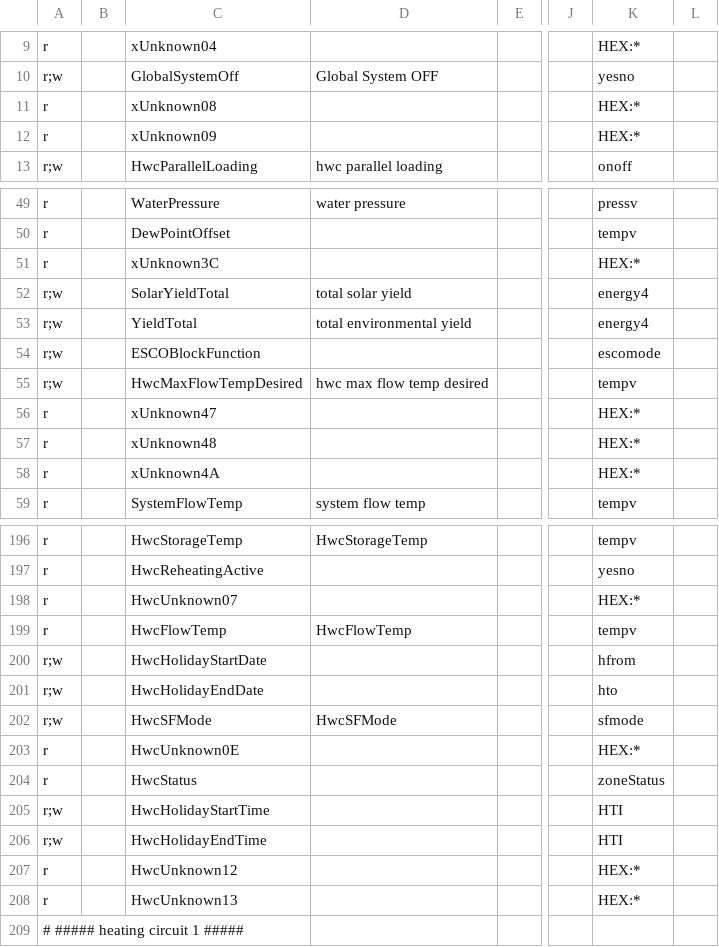
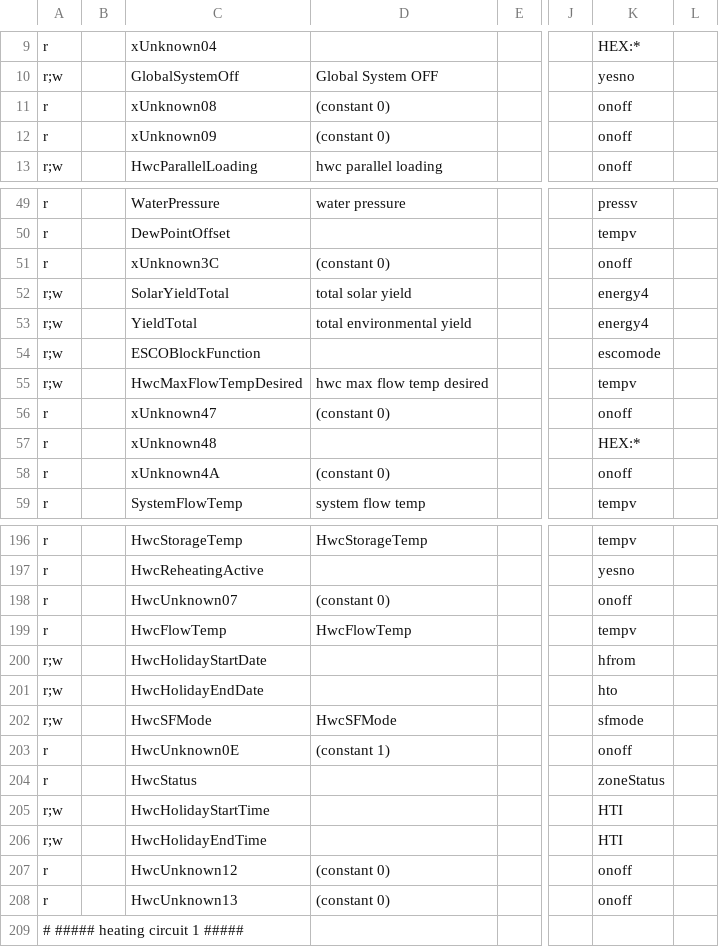
Before and after one commit to stadid/ebusd-configuration, a CSV file: ebusd-2.1.x/en/vaillant/15.ctlv2.csv, drawn as a sheet; only a part is shown, gaps mark what is left out; the diff covers the shown part only; the diff names each change by its address in the sheet, - before the commit and + after, or states it on an @@ line.

Commit message:
15.ctlv2.csv: Added onoff definitions to unknown registeres of this type. Added FM5config register Added HcXExtHeatDemand registers to Hc1, Hc2, Hc3

```diff
--- a/ebusd-2.1.x/en/vaillant/15.ctlv2.csv
+++ b/ebusd-2.1.x/en/vaillant/15.ctlv2.csv
-D11:D12: (empty)
+D11:D12: (constant 0)
-K11:K12: HEX:*
+K11:K12: onoff
-D51: (empty)
+D51: (constant 0)
-K51: HEX:*
+K51: onoff
-D56: (empty)
+D56: (constant 0)
-K56: HEX:*
+K56: onoff
-D58: (empty)
+D58: (constant 0)
-K58: HEX:*
+K58: onoff
-D198: (empty)
+D198: (constant 0)
-K198: HEX:*
+K198: onoff
-D203: (empty)
+D203: (constant 1)
-K203: HEX:*
+K203: onoff
-D207:D208: (empty)
+D207:D208: (constant 0)
-K207:K208: HEX:*
+K207:K208: onoff
```
Also changed, not shown: 4 added rows, 2 removed rows and 52 edited cells elsewhere in this file.
